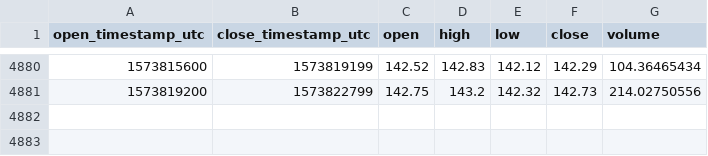
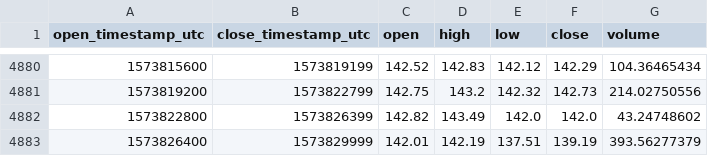
Before and after one commit to cryptobigbro/coinbasepro-ETH-GBP, a CSV file: coinbasepro-ETH-GBP-1h.csv, drawn as a sheet; only a part is shown, gaps mark what is left out.

Commit message:
Update OHLCV data.

```diff
--- a/coinbasepro-ETH-GBP-1h.csv
+++ b/coinbasepro-ETH-GBP-1h.csv
@@ -4881 +4881,3 @@ open_timestamp_utc,close_timestamp_utc,open,high,low,close,volume
 1573819200,1573822799,142.75,143.2,142.32,142.73,214.02750556
+1573822800,1573826399,142.82,143.49,142.0,142.0,43.24748602
+1573826400,1573829999,142.01,142.19,137.51,139.19,393.56277379
```
